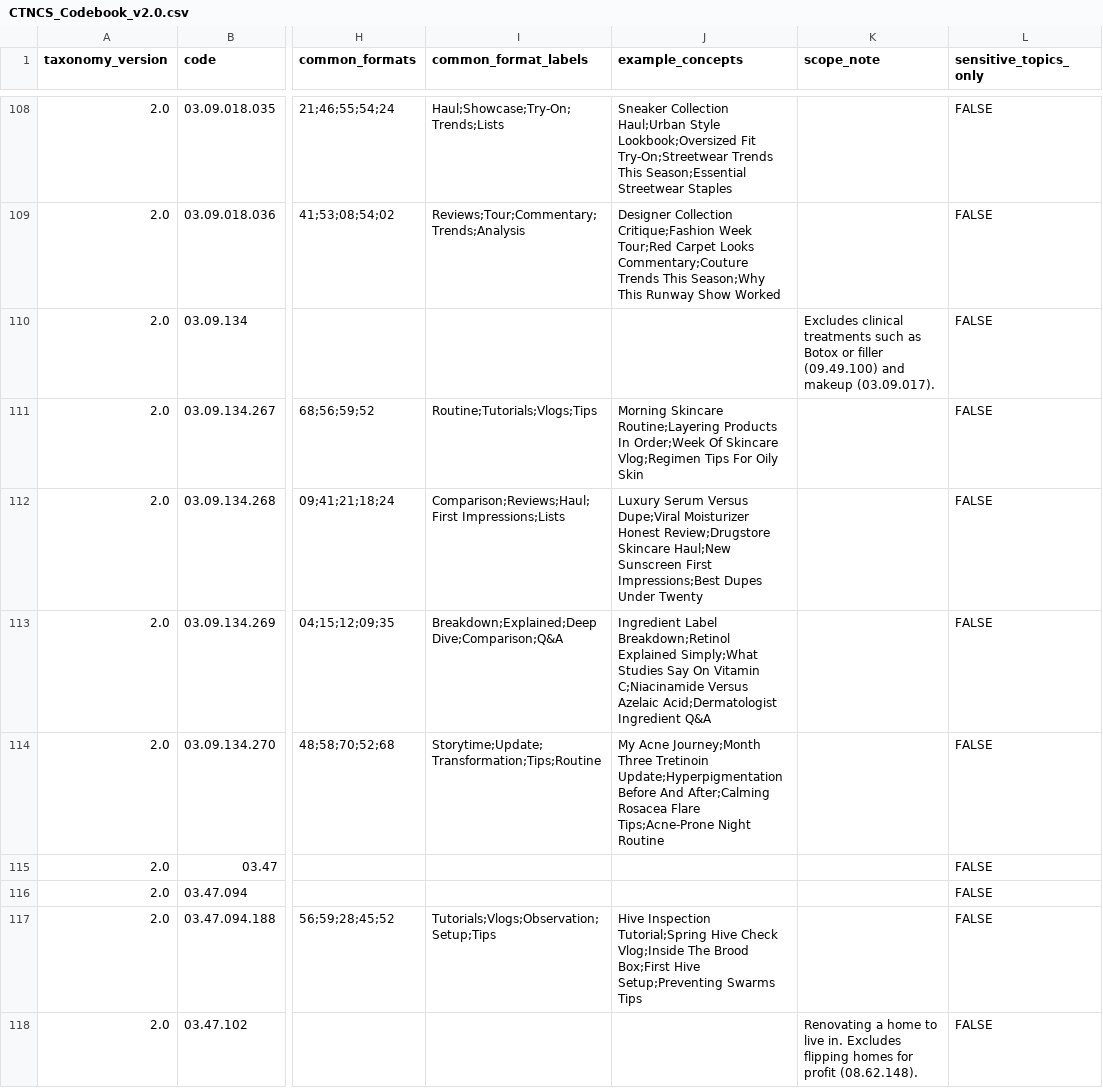
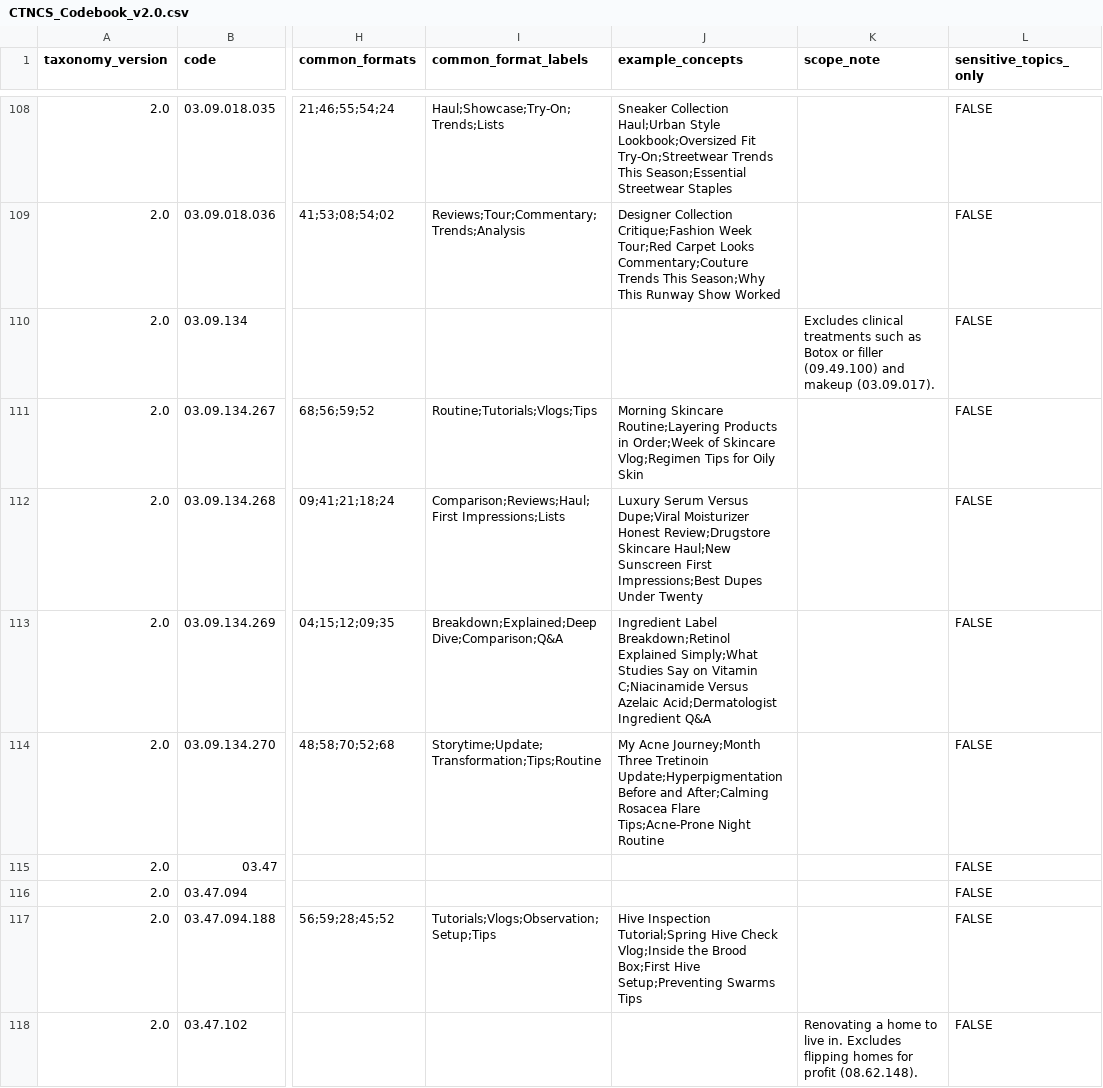
Before and after one commit to emiherrera1/ctncs, a CSV file: CTNCS_Codebook_v2.0.csv, drawn as a sheet; only a part is shown, gaps mark what is left out; the diff covers the shown part only; the diff names each change by its address in the sheet, - before the commit and + after, or states it on an @@ line.

```diff
--- a/CTNCS_Codebook_v2.0.csv
+++ b/CTNCS_Codebook_v2.0.csv
-J111 (example_concepts): …Routine;Layering Products In Order;Week Of Skincare Vlog;Regimen Tips For Oily Skin
+J111 (example_concepts): …Routine;Layering Products in Order;Week of Skincare Vlog;Regimen Tips for Oily Skin
-J113 (example_concepts): …Studies Say On Vitamin C;Niacinamide…
+J113 (example_concepts): …Studies Say on Vitamin C;Niacinamide…
-J114 (example_concepts): …Update;Hyperpigmentation Before And After;Calming Rosacea…
+J114 (example_concepts): …Update;Hyperpigmentation Before and After;Calming Rosacea…
-J117 (example_concepts): …Check Vlog;Inside The Brood Box;First…
+J117 (example_concepts): …Check Vlog;Inside the Brood Box;First…
```
Also changed, not shown: 137 edited cells elsewhere in this file, CTNCS_Codebook_v2.0.tsv, CTNCS_Formats_v2.0.csv, 2 other files.
